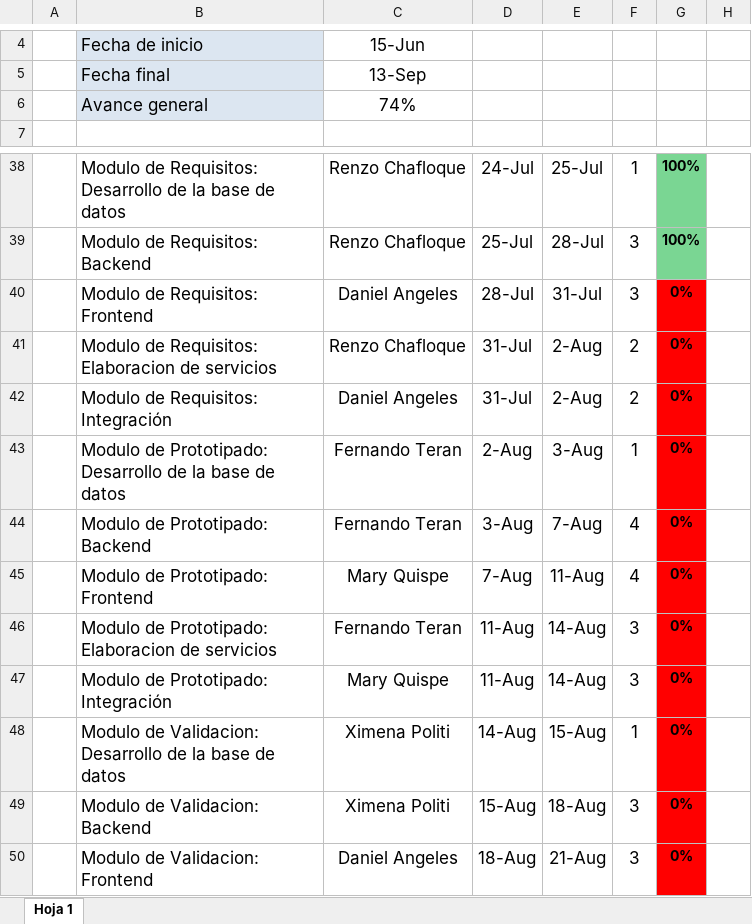
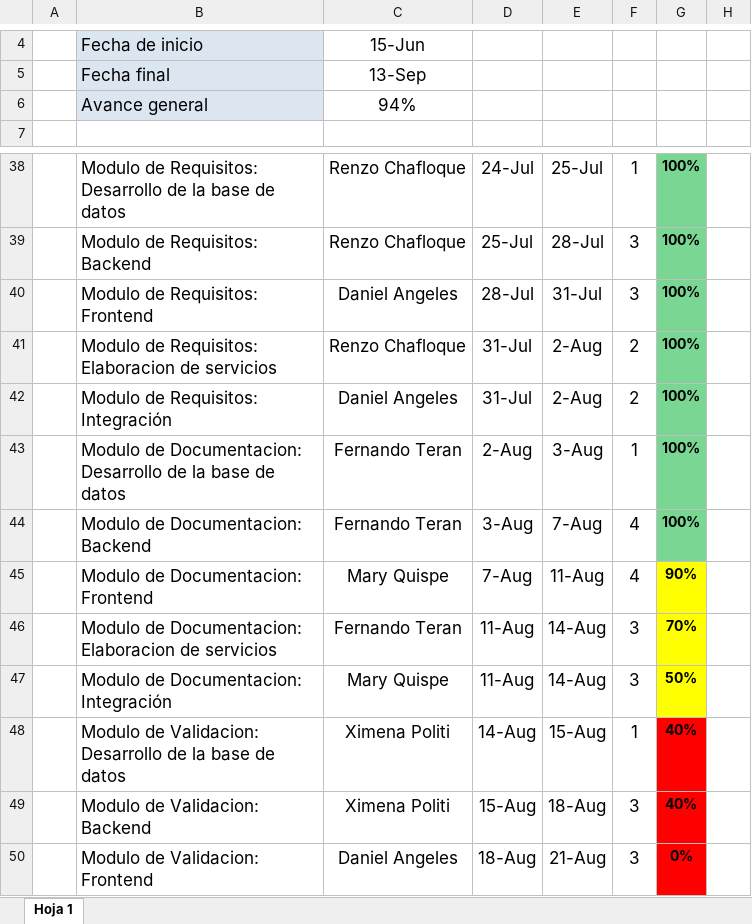
Before and after one commit to TeranFernandoL/soft-consulting, an Excel workbook: Proyectos/Tool de Identificación de Requisitos de Software/Gestion/TIRS-C.xlsx, sheet Hoja 1, drawn as a sheet; only a part is shown, gaps mark what is left out; values as stored, in another font and other column widths than the file's, no borders; the diff names each change by its address in the sheet, - before the commit and + after, or states it on an @@ line.

Commit message:
Update TIRS-C.xlsx

```diff
--- a/Proyectos/Tool de Identificación de Requisitos de Software/Gestion/TIRS-C.xlsx (sheet Hoja 1)
+++ b/Proyectos/Tool de Identificación de Requisitos de Software/Gestion/TIRS-C.xlsx (sheet Hoja 1)
-C6: 74%
+C6: 94%
-G40:G44: 0%
+G40:G44: 100%
-G40:G44 fill: #FF0000
+G40:G44 fill: #7AD693
-B43: Modulo de Prototipado: Desarrollo de…
+B43: Modulo de Documentacion: Desarrollo de…
-B44: Modulo de Prototipado: Backend
+B44: Modulo de Documentacion: Backend
-B45: Modulo de Prototipado: Frontend
+B45: Modulo de Documentacion: Frontend
-G45: 0%
+G45: 90%
-G45:G47 fill: #FF0000
+G45:G47 fill: #FFFF00
-B46: Modulo de Prototipado: Elaboracion de…
+B46: Modulo de Documentacion: Elaboracion de…
-G46: 0%
+G46: 70%
-B47: Modulo de Prototipado: Integración
+B47: Modulo de Documentacion: Integración
-G47: 0%
+G47: 50%
-G48:G49: 0%
+G48:G49: 40%
```
